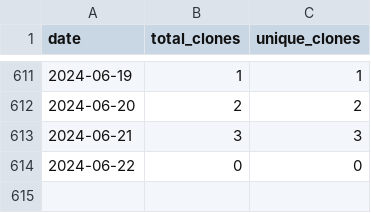
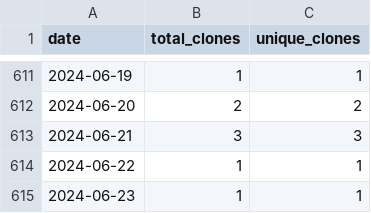
Before and after one commit to merrymitch/COMP3500, a CSV file: .traffic/clones.csv, drawn as a sheet; only a part is shown, gaps mark what is left out.

Commit message:
Updating repository traffic

```diff
--- a/.traffic/clones.csv
+++ b/.traffic/clones.csv
@@ -613,2 +613,3 @@ date,total_clones,unique_clones
 2024-06-21,3,3
-2024-06-22,0,0
+2024-06-22,1,1
+2024-06-23,1,1
```
Also changed, not shown: .traffic/views.csv, 3 other files.
